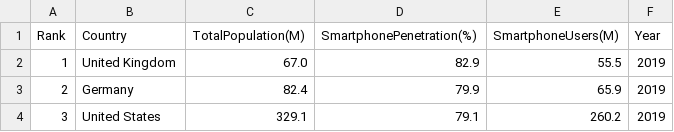
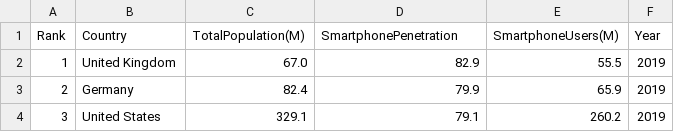
Before and after one commit to alizumerarikan/datafiles, a CSV file: finalproject_main.csv, drawn as a sheet; only a part is shown.

Commit message:
Update finalproject_main.csv

```diff
--- a/finalproject_main.csv
+++ b/finalproject_main.csv
@@ -1,2 +1,2 @@
-Rank,Country,TotalPopulation(M),SmartphonePenetration(%),SmartphoneUsers(M),Year
+Rank,Country,TotalPopulation(M),SmartphonePenetration,SmartphoneUsers(M),Year
 1,United Kingdom,67.0,82.9,55.5,2019
```
